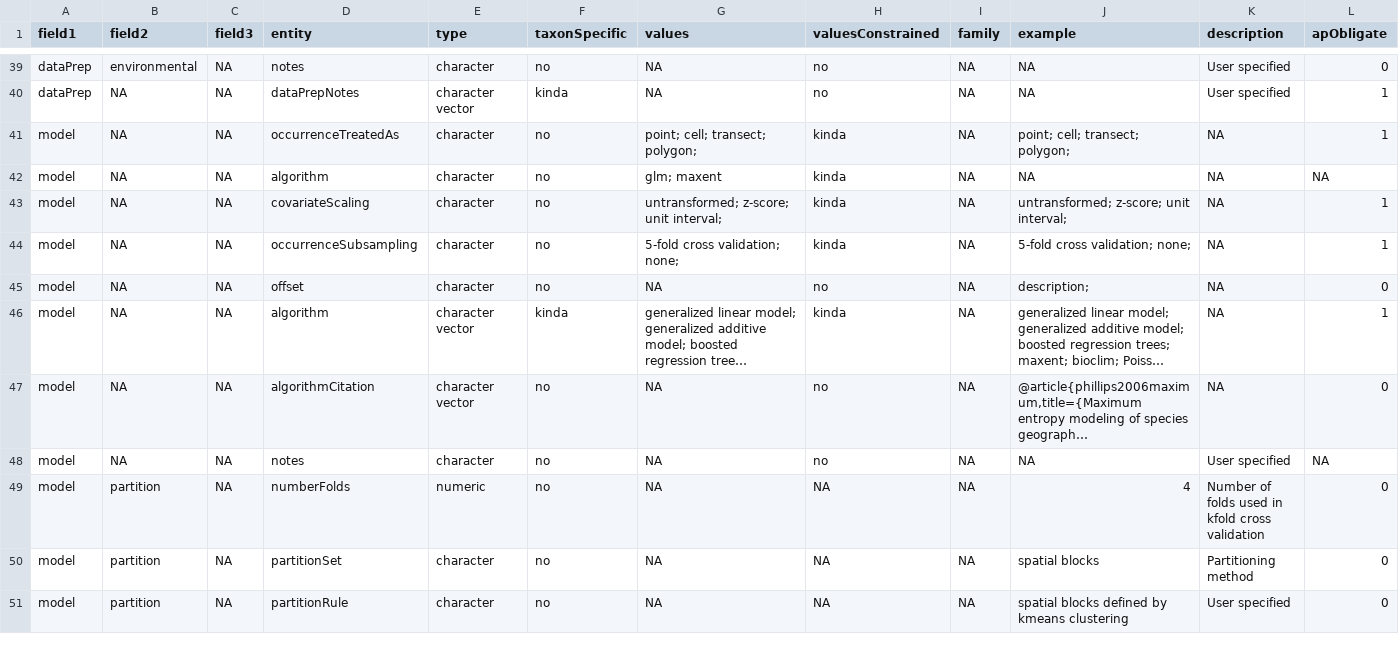
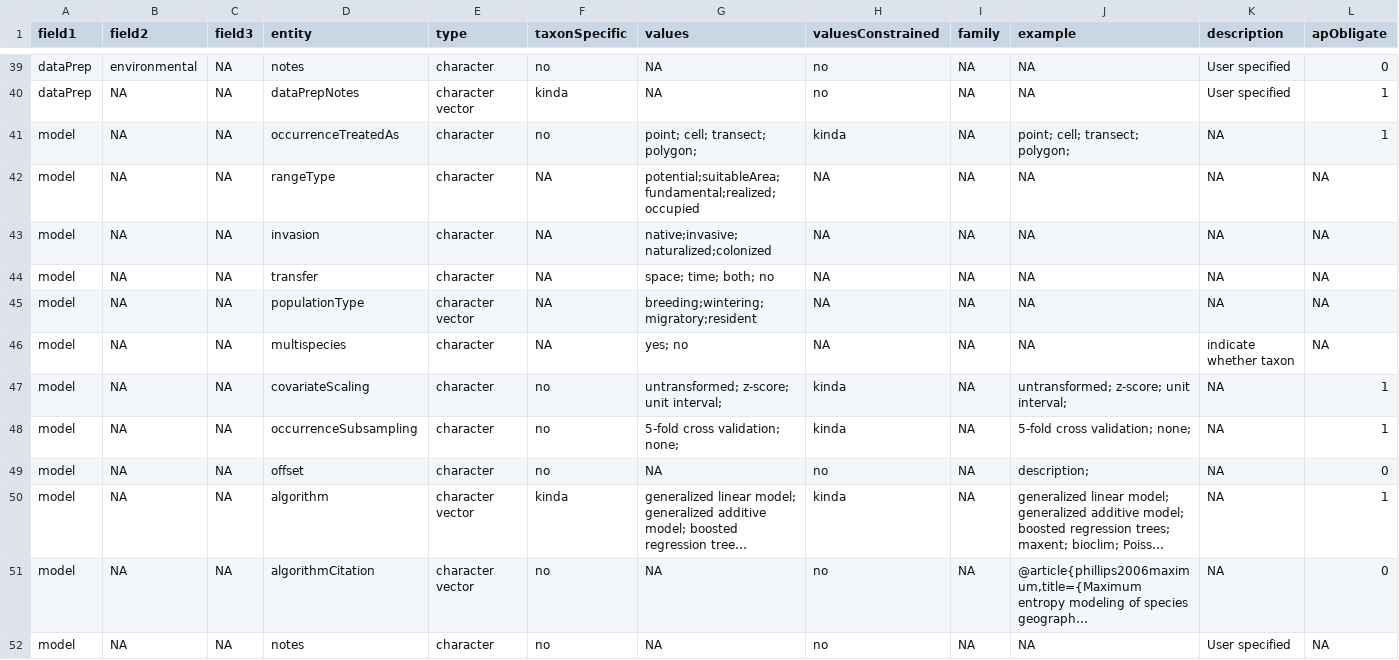
Before and after one commit to cmerow/rangeModelMetadata, a CSV file: inst/extdata/dataDictionary.csv, drawn as a sheet; only a part is shown, gaps mark what is left out; the shorter side is filled out with more unchanged rows; long unchanged cells end in …; addresses are those after the commit; rows hold the shown columns only; the diff names each change by its address in the sheet, - before the commit and + after, or states it on an @@ line.

Commit message:
updated readDataDictionary, updated dataDictionary

```diff
--- a/inst/extdata/dataDictionary.csv
+++ b/inst/extdata/dataDictionary.csv
+row 42: model | NA | NA | rangeType | character | NA | potential;suitableArea;fundamental;realized;occupied | NA | NA | NA | NA | NA
+row 43: model | NA | NA | invasion | character | NA | native;invasive;naturalized;colonized | NA | NA | NA | NA | NA
-D44 (entity): algorithm
+D44 (entity): transfer
-F44 (taxonSpecific): no
+F44 (taxonSpecific): NA
-G44 (values): glm; maxent
+G44 (values): space; time; both; no
-H44 (valuesConstrained): kinda
+H44 (valuesConstrained): NA
+row 45: model | NA | NA | populationType | character vector | NA | breeding;wintering;migratory;resident | NA | NA | NA | NA | NA
+row 46: model | NA | NA | multispecies | character | NA | yes; no | NA | NA | NA | indicate whether taxon | NA
```
Also changed, not shown: 1 other file.
